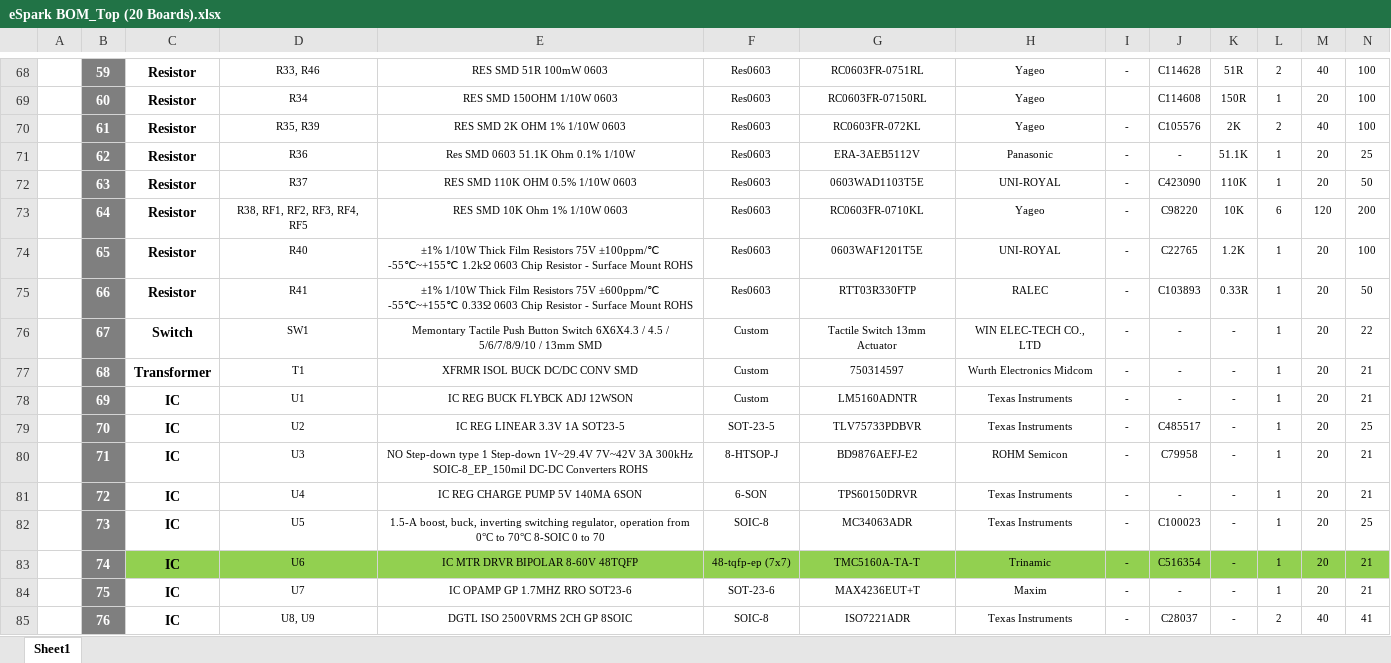
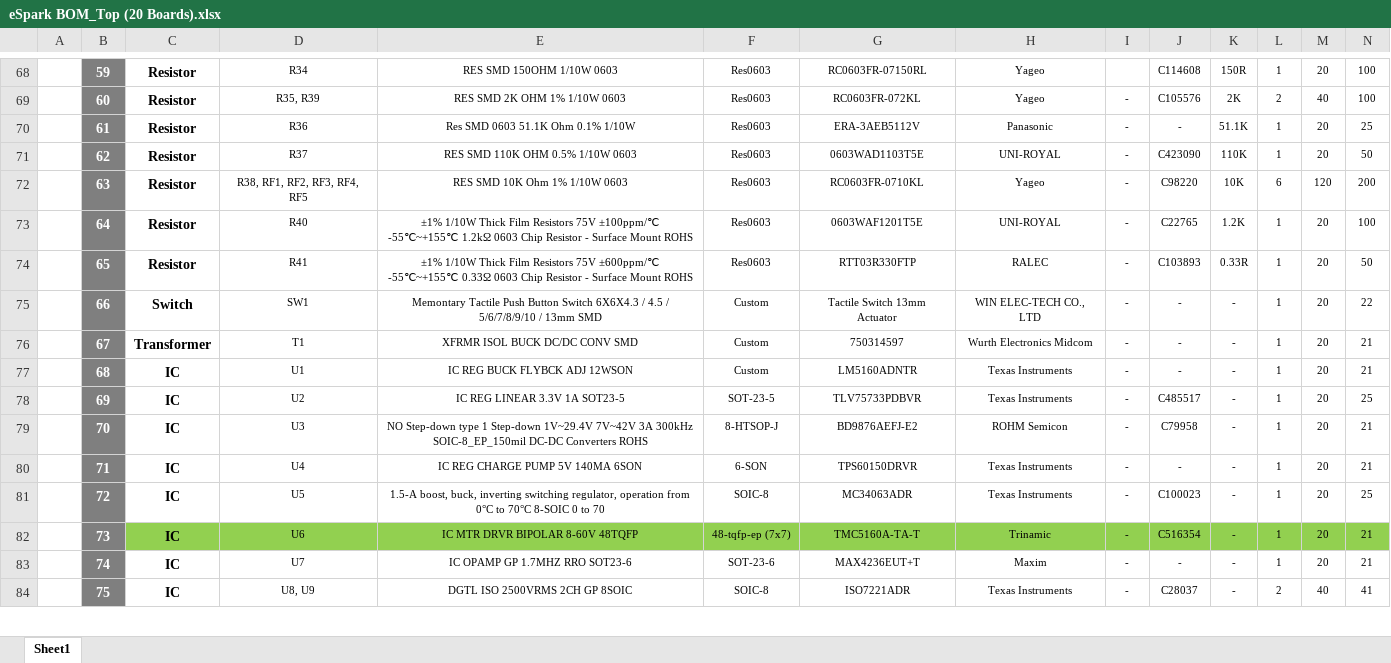
Before and after one commit to eSpark-Backup/colebenson-smartmotors, an Excel workbook: Design-Files/SM_Top_Board_v3.3/BOM/eSpark BOM_Top (20 Boards).xlsx, sheet Sheet1, drawn as a sheet; only a part is shown, gaps mark what is left out; values as stored, in another font and other column widths than the file's, no borders; charts and pictures not drawn; removed rows and columns are numbered as before the commit, all else as after; rows hold the shown columns only; the diff covers the shown part only; the diff names each change by its address in the sheet, - before the commit and + after, or states it on an @@ line.

```diff
--- a/Design-Files/SM_Top_Board_v3.3/BOM/eSpark BOM_Top (20 Boards).xlsx (sheet Sheet1)
+++ b/Design-Files/SM_Top_Board_v3.3/BOM/eSpark BOM_Top (20 Boards).xlsx (sheet Sheet1)
-D68: R33, R46
+D68: R34
-E68: RES SMD 51R 100mW 0603
+E68: RES SMD 150OHM 1/10W 0603
-G68: RC0603FR-0751RL
+G68: RC0603FR-07150RL
-I68: -
+I68: (empty)
-J68: C114628
+J68: C114608
-K68: 51R
+K68: 150R
-L68: 2
+L68: 1
-M68: 40
+M68: 20
-D69: R34
+D69: R35, R39
-E69: RES SMD 150OHM 1/10W 0603
+E69: RES SMD 2K OHM 1% 1/10W 0603
-G69: RC0603FR-07150RL
+G69: RC0603FR-072KL
-I69: (empty)
+I69: -
-J69: C114608
+J69: C105576
-K69: 150R
+K69: 2K
-L69: 1
+L69: 2
-M69: 20
+M69: 40
-row 70:  | 61 | Resistor | R35, R39 | RES SMD 2K OHM 1% 1/10W 0603 | Res0603 | RC0603FR-072KL | Yageo | - | C105576 | 2K | 2 | 40 | 100
-B70: 62
+B70: 61
-B71: 63
+B71: 62
-B72: 64
+B72: 63
-B73: 65
+B73: 64
-B74: 66
+B74: 65
-B75: 67
+B75: 66
-B76: 68
+B76: 67
-B77: 69
+B77: 68
-B78: 70
+B78: 69
-B79: 71
+B79: 70
-B80: 72
+B80: 71
-B81: 73
+B81: 72
-B82: 74
+B82: 73
-B83: 75
+B83: 74
-B84: 76
+B84: 75
```
Also changed, not shown: 2 added rows, 2 removed rows, 76 edited cells and cell formats elsewhere in this sheet, formulas that keep their value, Design-Files/SM_Top_Board_v3.3/BOM/Altium_Generated_BOM.xlsx.
